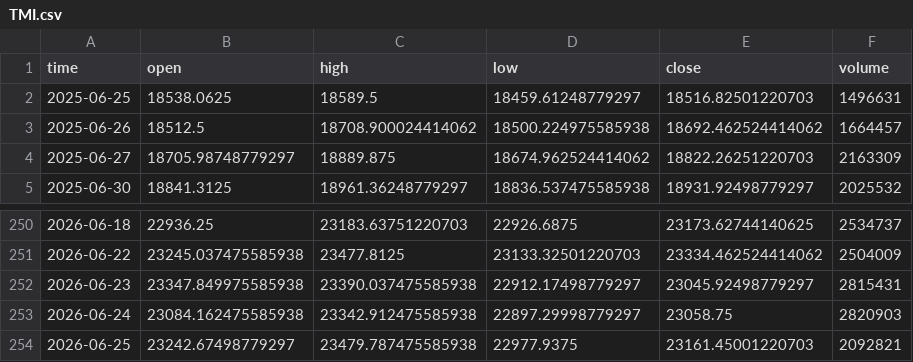
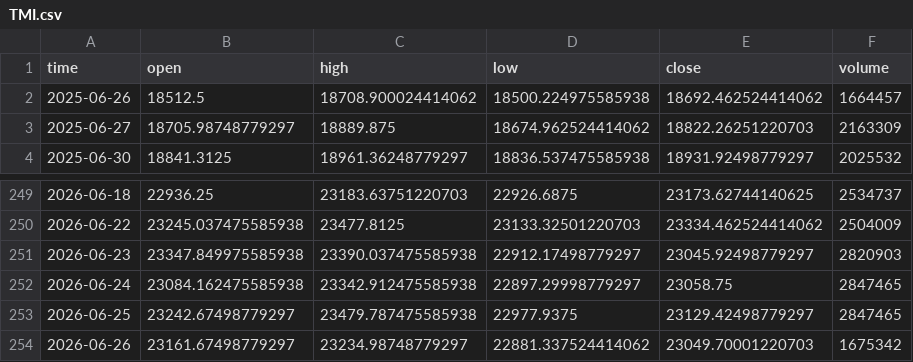
Before and after one commit to dgalaska1/TMI, a CSV file: data/TMI.csv, drawn as a sheet; only a part is shown, gaps mark what is left out.

```diff
--- a/data/TMI.csv
+++ b/data/TMI.csv
@@ -1,3 +1,2 @@
 time,open,high,low,close,volume
-2025-06-25,18538.0625,18589.5,18459.61248779297,18516.82501220703,1496631
 2025-06-26,18512.5,18708.900024414062,18500.224975585938,18692.462524414062,1664457
@@ -251,4 +250,5 @@ time,open,high,low,close,volume
 2026-06-22,23245.037475585938,23477.8125,23133.32501220703,23334.462524414062,2504009
-2026-06-23,23347.849975585938,23390.037475585938,22912.17498779297,23045.92498779297,2815431
-2026-06-24,23084.162475585938,23342.912475585938,22897.29998779297,23058.75,2820903
-2026-06-25,23242.67498779297,23479.787475585938,22977.9375,23161.45001220703,2092821
+2026-06-23,23347.849975585938,23390.037475585938,22912.17498779297,23045.92498779297,2820903
+2026-06-24,23084.162475585938,23342.912475585938,22897.29998779297,23058.75,2847465
+2026-06-25,23242.67498779297,23479.787475585938,22977.9375,23129.42498779297,2847465
+2026-06-26,23161.67498779297,23234.98748779297,22881.337524414062,23049.70001220703,1675342
```
